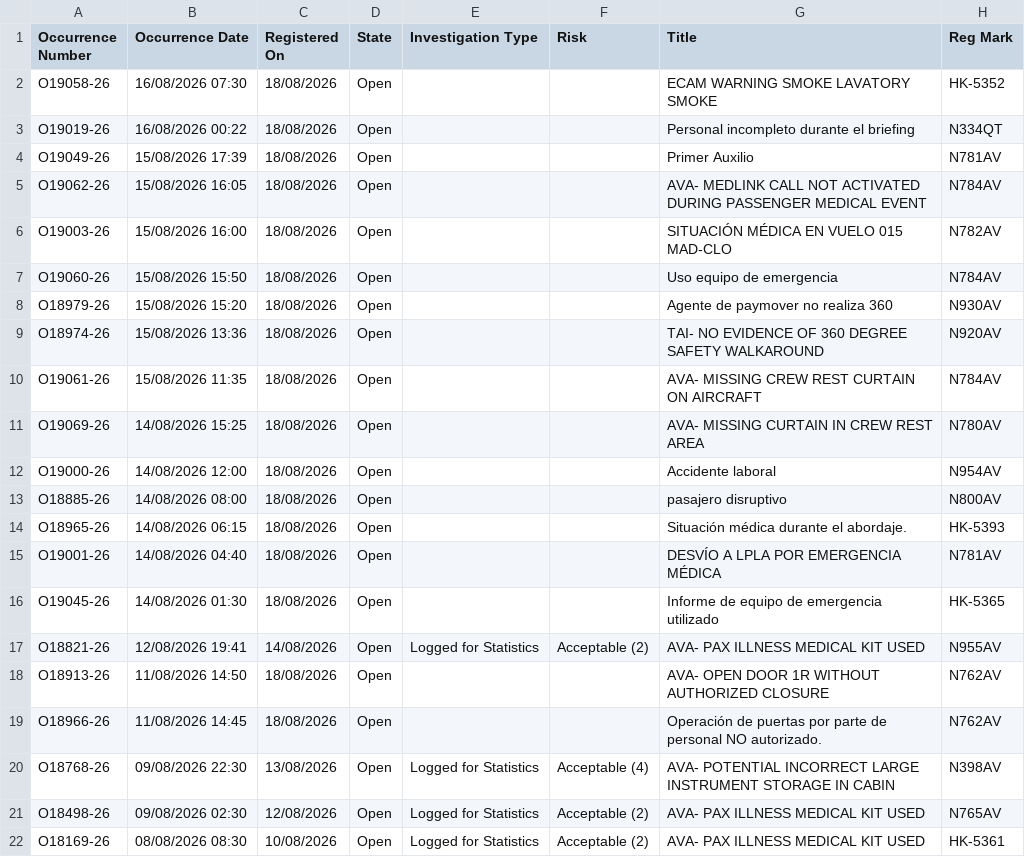
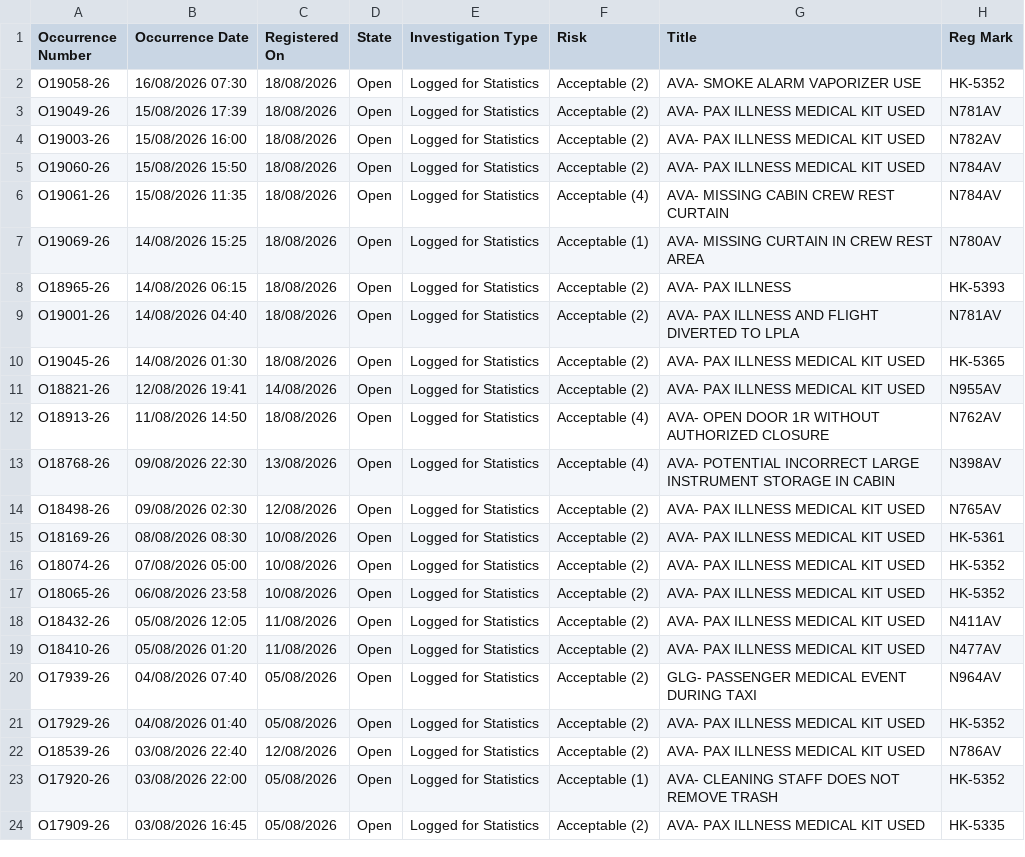
Before and after one commit to luibernip/segops, a CSV file: bitacora_cbn.csv, drawn as a sheet; only a part is shown; the shorter side is filled out with more unchanged rows.

```diff
--- a/bitacora_cbn.csv
+++ b/bitacora_cbn.csv
@@ -1,20 +1,13 @@
 Occurrence Number,Occurrence Date,Registered On,State,Investigation Type,Risk,Title,Reg Mark
-O19058-26,16/08/2026 07:30,18/08/2026,Open,,,ECAM WARNING SMOKE LAVATORY SMOKE,HK-5352
-O19019-26,16/08/2026 00:22,18/08/2026,Open,,,Personal incompleto durante el briefing,N334QT
-O19049-26,15/08/2026 17:39,18/08/2026,Open,,,Primer Auxilio,N781AV
-O19062-26,15/08/2026 16:05,18/08/2026,Open,,,AVA- MEDLINK CALL NOT ACTIVATED DURING PASSENGER MEDICAL EVENT,N784AV
-O19003-26,15/08/2026 16:00,18/08/2026,Open,,,SITUACIÓN MÉDICA EN VUELO 015 MAD-CLO,N782AV
-O19060-26,15/08/2026 15:50,18/08/2026,Open,,,Uso equipo de emergencia,N784AV
-O18979-26,15/08/2026 15:20,18/08/2026,Open,,,Agente de paymover no realiza 360,N930AV
-O18974-26,15/08/2026 13:36,18/08/2026,Open,,,TAI- NO EVIDENCE OF 360 DEGREE SAFETY WALKAROUND,N920AV
-O19061-26,15/08/2026 11:35,18/08/2026,Open,,,AVA- MISSING CREW REST CURTAIN ON AIRCRAFT,N784AV
-O19069-26,14/08/2026 15:25,18/08/2026,Open,,,AVA- MISSING CURTAIN IN CREW REST AREA,N780AV
-O19000-26,14/08/2026 12:00,18/08/2026,Open,,,Accidente laboral,N954AV
-O18885-26,14/08/2026 08:00,18/08/2026,Open,,,pasajero disruptivo,N800AV
-O18965-26,14/08/2026 06:15,18/08/2026,Open,,,Situación médica durante el abordaje.,HK-5393
-O19001-26,14/08/2026 04:40,18/08/2026,Open,,,DESVÍO A LPLA POR EMERGENCIA MÉDICA,N781AV
-O19045-26,14/08/2026 01:30,18/08/2026,Open,,,Informe de equipo de emergencia utilizado,HK-5365
+O19058-26,16/08/2026 07:30,18/08/2026,Open,Logged for Statistics,Acceptable (2),AVA- SMOKE ALARM VAPORIZER USE,HK-5352
+O19049-26,15/08/2026 17:39,18/08/2026,Open,Logged for Statistics,Acceptable (2),AVA- PAX ILLNESS MEDICAL KIT USED,N781AV
+O19003-26,15/08/2026 16:00,18/08/2026,Open,Logged for Statistics,Acceptable (2),AVA- PAX ILLNESS MEDICAL KIT USED,N782AV
+O19060-26,15/08/2026 15:50,18/08/2026,Open,Logged for Statistics,Acceptable (2),AVA- PAX ILLNESS MEDICAL KIT USED,N784AV
+O19061-26,15/08/2026 11:35,18/08/2026,Open,Logged for Statistics,Acceptable (4),AVA- MISSING CABIN CREW REST CURTAIN,N784AV
+O19069-26,14/08/2026 15:25,18/08/2026,Open,Logged for Statistics,Acceptable (1),AVA- MISSING CURTAIN IN CREW REST AREA,N780AV
+O18965-26,14/08/2026 06:15,18/08/2026,Open,Logged for Statistics,Acceptable (2),AVA- PAX ILLNESS,HK-5393
+O19001-26,14/08/2026 04:40,18/08/2026,Open,Logged for Statistics,Acceptable (2),AVA- PAX ILLNESS AND FLIGHT DIVERTED TO LPLA,N781AV
+O19045-26,14/08/2026 01:30,18/08/2026,Open,Logged for Statistics,Acceptable (2),AVA- PAX ILLNESS MEDICAL KIT USED,HK-5365
 O18821-26,12/08/2026 19:41,14/08/2026,Open,Logged for Statistics,Acceptable (2),AVA- PAX ILLNESS MEDICAL KIT USED,N955AV
-O18913-26,11/08/2026 14:50,18/08/2026,Open,,,AVA- OPEN DOOR 1R WITHOUT AUTHORIZED CLOSURE,N762AV
-O18966-26,11/08/2026 14:45,18/08/2026,Open,,,Operación de puertas por parte de personal NO autorizado.,N762AV
+O18913-26,11/08/2026 14:50,18/08/2026,Open,Logged for Statistics,Acceptable (4),AVA- OPEN DOOR 1R WITHOUT AUTHORIZED CLOSURE,N762AV
 O18768-26,09/08/2026 22:30,13/08/2026,Open,Logged for Statistics,Acceptable (4),AVA- POTENTIAL INCORRECT LARGE INSTRUMENT STORAGE IN CABIN,N398AV
```
Also changed, not shown: bitacora_cbn_real.csv, bitacora_grh.csv, 4 other files.
